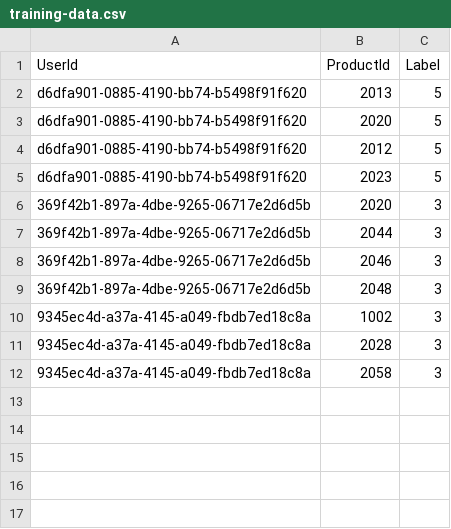
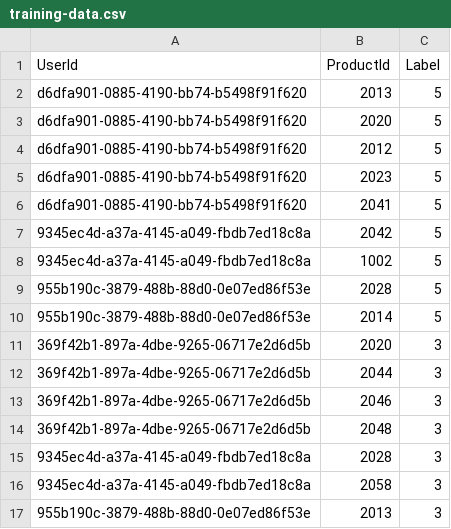
Before and after one commit to HuyNomarl/E-commerce-Platform-for-PC-Tech-Products---ASP.NET-Core-MVC, a CSV file: Eshop/MLModels/training-data.csv, drawn as a sheet.

Commit message:
Fix Product PC and Component for

```diff
--- a/Eshop/MLModels/training-data.csv
+++ b/Eshop/MLModels/training-data.csv
@@ -5,2 +5,7 @@ d6dfa901-0885-4190-bb74-b5498f91f620,2012,5
 d6dfa901-0885-4190-bb74-b5498f91f620,2023,5
+d6dfa901-0885-4190-bb74-b5498f91f620,2041,5
+9345ec4d-a37a-4145-a049-fbdb7ed18c8a,2042,5
+9345ec4d-a37a-4145-a049-fbdb7ed18c8a,1002,5
+955b190c-3879-488b-88d0-0e07ed86f53e,2028,5
+955b190c-3879-488b-88d0-0e07ed86f53e,2014,5
 369f42b1-897a-4dbe-9265-06717e2d6d5b,2020,3
@@ -9,4 +14,4 @@ d6dfa901-0885-4190-bb74-b5498f91f620,2023,5
 369f42b1-897a-4dbe-9265-06717e2d6d5b,2048,3
-9345ec4d-a37a-4145-a049-fbdb7ed18c8a,1002,3
 9345ec4d-a37a-4145-a049-fbdb7ed18c8a,2028,3
 9345ec4d-a37a-4145-a049-fbdb7ed18c8a,2058,3
+955b190c-3879-488b-88d0-0e07ed86f53e,2013,3
```
Also changed, not shown: 20 other files.
